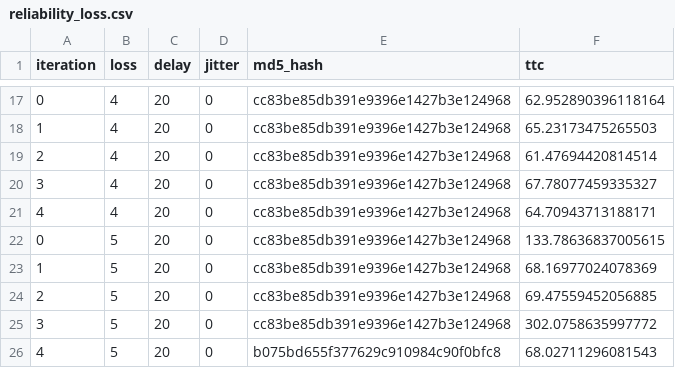
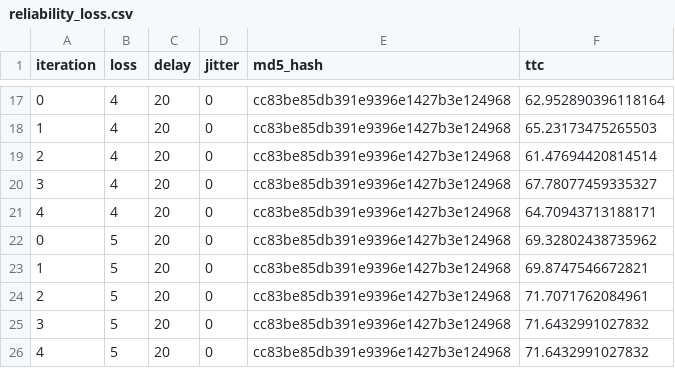
Before and after one commit to apoorvsamota/Networks, a CSV file: Assignment_4/part_1/reliability_loss.csv, drawn as a sheet; only a part is shown, gaps mark what is left out.

```diff
--- a/Assignment_4/part_1/reliability_loss.csv
+++ b/Assignment_4/part_1/reliability_loss.csv
@@ -21,6 +21,6 @@ iteration,loss,delay,jitter,md5_hash,ttc
 4,4,20,0,cc83be85db391e9396e1427b3e124968,64.70943713188171
-0,5,20,0,cc83be85db391e9396e1427b3e124968,133.78636837005615
-1,5,20,0,cc83be85db391e9396e1427b3e124968,68.16977024078369
-2,5,20,0,cc83be85db391e9396e1427b3e124968,69.47559452056885
-3,5,20,0,cc83be85db391e9396e1427b3e124968,302.0758635997772
-4,5,20,0,b075bd655f377629c910984c90f0bfc8,68.02711296081543
+0,5,20,0,cc83be85db391e9396e1427b3e124968,69.32802438735962
+1,5,20,0,cc83be85db391e9396e1427b3e124968,69.8747546672821
+2,5,20,0,cc83be85db391e9396e1427b3e124968,71.7071762084961
+3,5,20,0,cc83be85db391e9396e1427b3e124968,71.6432991027832
+4,5,20,0,cc83be85db391e9396e1427b3e124968,71.6432991027832
```
Also changed, not shown: 6 other files.
